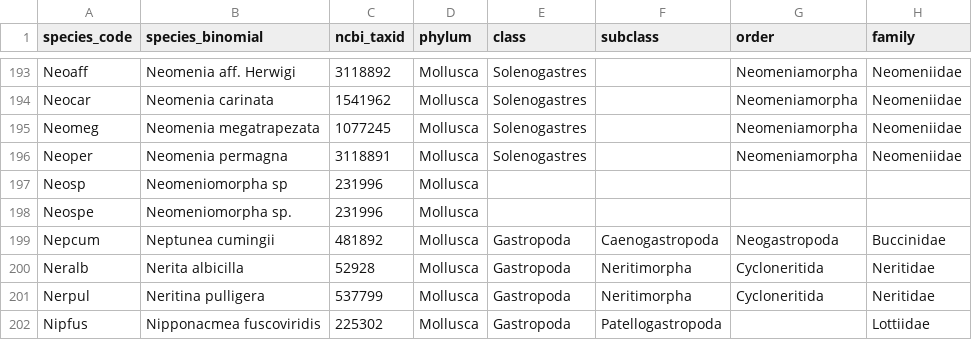
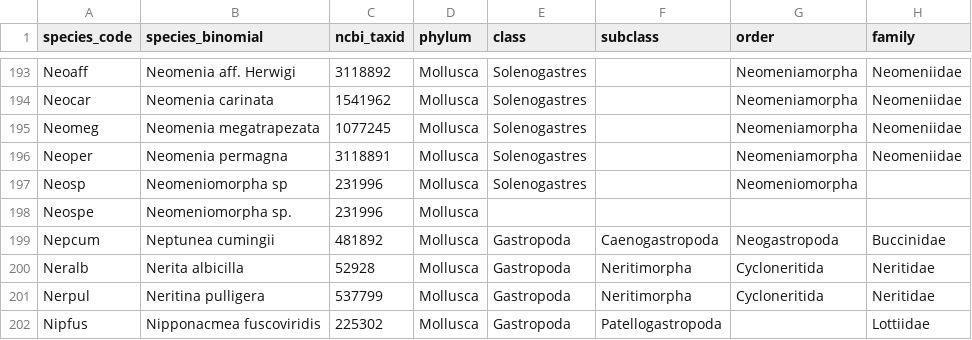
Before and after one commit to invertome/molluscagenes, a TSV file: metadata/species_metadata.tsv, drawn as a sheet; only a part is shown, gaps mark what is left out; the diff names each change by its address in the sheet, - before the commit and + after, or states it on an @@ line.

Commit message:
metadata: fill class/subclass/order for Neomeniomorpha sp. (Neosp)

```diff
--- a/metadata/species_metadata.tsv
+++ b/metadata/species_metadata.tsv
-E197 (class): (empty)
+E197 (class): Solenogastres
-G197 (order): (empty)
+G197 (order): Neomeniomorpha
```
